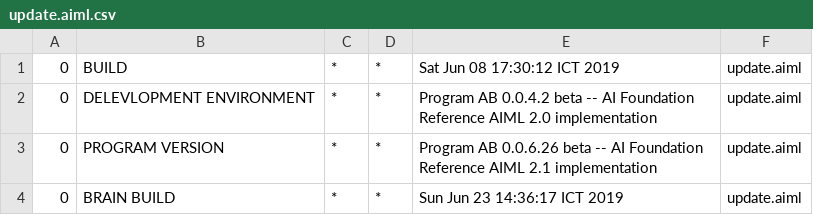
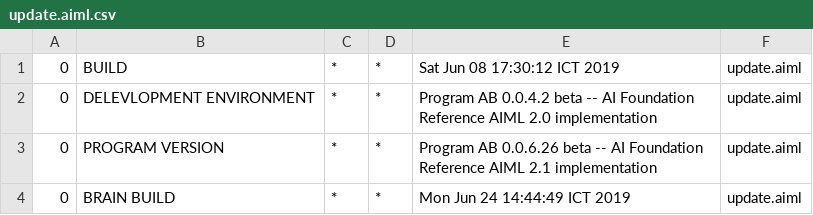
Before and after one commit to ajerabi/Chatbot-AB-Program, a CSV file: bots/super/aimlif/update.aiml.csv, drawn as a sheet.

```diff
--- a/bots/super/aimlif/update.aiml.csv
+++ b/bots/super/aimlif/update.aiml.csv
@@ -3,2 +3,2 @@
 0,PROGRAM VERSION,*,*,Program AB 0.0.6.26 beta -- AI Foundation Reference AIML 2.1 implementation,update.aiml
-0,BRAIN BUILD,*,*,Sun Jun 23 14:36:17 ICT 2019,update.aiml
+0,BRAIN BUILD,*,*,Mon Jun 24 14:44:49 ICT 2019,update.aiml
```
Also changed, not shown: 20 other files.
